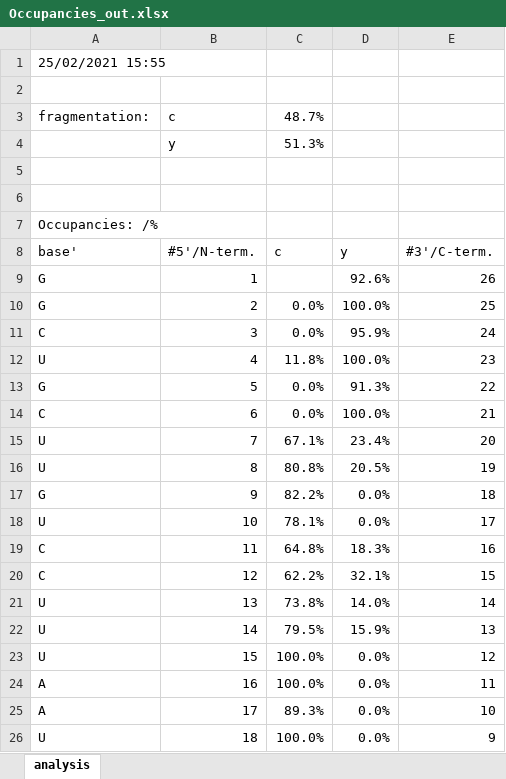
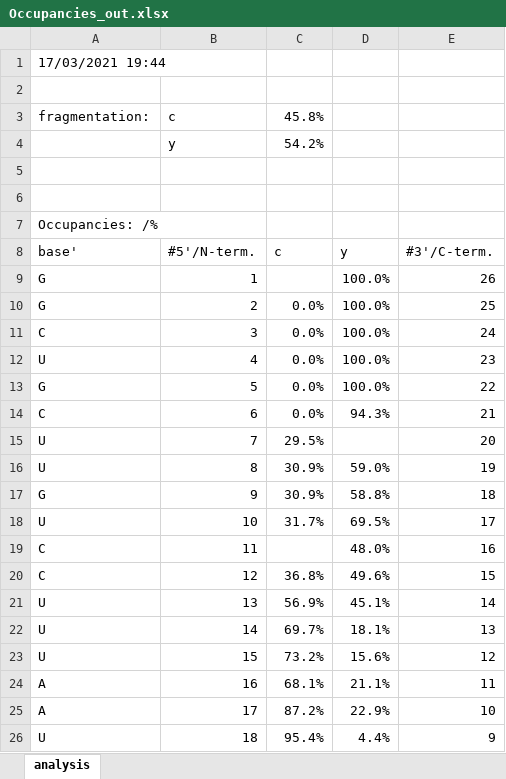
Before and after one commit to michael-palasser/FAST-MS, an Excel workbook: Spectral_data/Occupancies_out.xlsx, sheet analysis, drawn as a sheet; only a part is shown; values as stored, in another font and other column widths than the file's, no borders; charts and pictures not drawn; the diff covers the shown part only; the diff names each change by its address in the sheet, - before the commit and + after, or states it on an @@ line.

```diff
--- a/Spectral_data/Occupancies_out.xlsx (sheet analysis)
+++ b/Spectral_data/Occupancies_out.xlsx (sheet analysis)
-A1: 25/02/2021 15:55
+A1: 17/03/2021 19:44
-C3: 48.7%
+C3: 45.8%
-C4: 51.3%
+C4: 54.2%
-D9: 92.6%
+D9: 100.0%
-D11: 95.9%
+D11: 100.0%
-C12: 11.8%
+C12: 0.0%
-D13: 91.3%
+D13: 100.0%
-D14: 100.0%
+D14: 94.3%
-C15: 67.1%
+C15: 29.5%
-D15: 23.4%
+D15: (empty)
-C16: 80.8%
+C16: 30.9%
-D16: 20.5%
+D16: 59.0%
-C17: 82.2%
+C17: 30.9%
-D17: 0.0%
+D17: 58.8%
-C18: 78.1%
+C18: 31.7%
-D18: 0.0%
+D18: 69.5%
-C19: 64.8%
+C19: (empty)
-D19: 18.3%
+D19: 48.0%
-C20: 62.2%
+C20: 36.8%
-D20: 32.1%
+D20: 49.6%
-C21: 73.8%
+C21: 56.9%
-D21: 14.0%
+D21: 45.1%
-C22: 79.5%
+C22: 69.7%
-D22: 15.9%
+D22: 18.1%
-C23: 100.0%
+C23: 73.2%
-D23: 0.0%
+D23: 15.6%
-C24: 100.0%
+C24: 68.1%
-D24: 0.0%
+D24: 21.1%
-C25: 89.3%
+C25: 87.2%
-D25: 0.0%
+D25: 22.9%
-C26: 100.0%
+C26: 95.4%
-D26: 0.0%
+D26: 4.4%
```
Also changed, not shown: 6 edited cells elsewhere in this sheet, charts or pictures, 4 other files.
